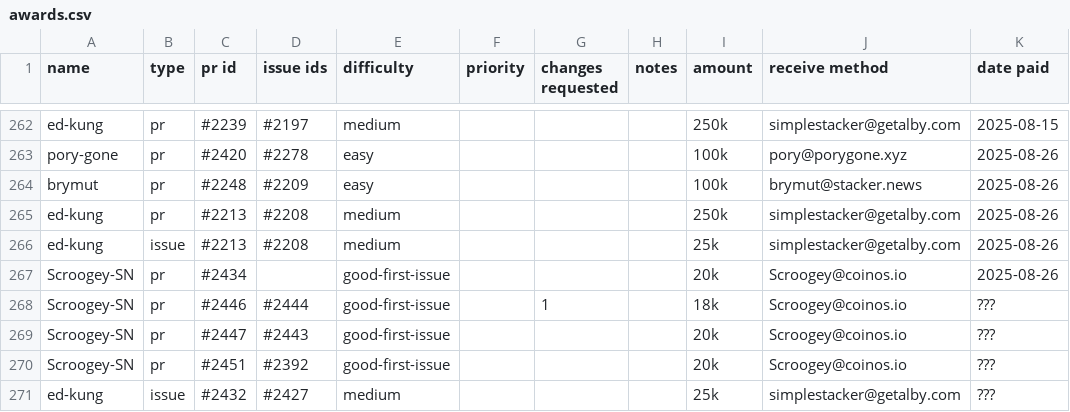
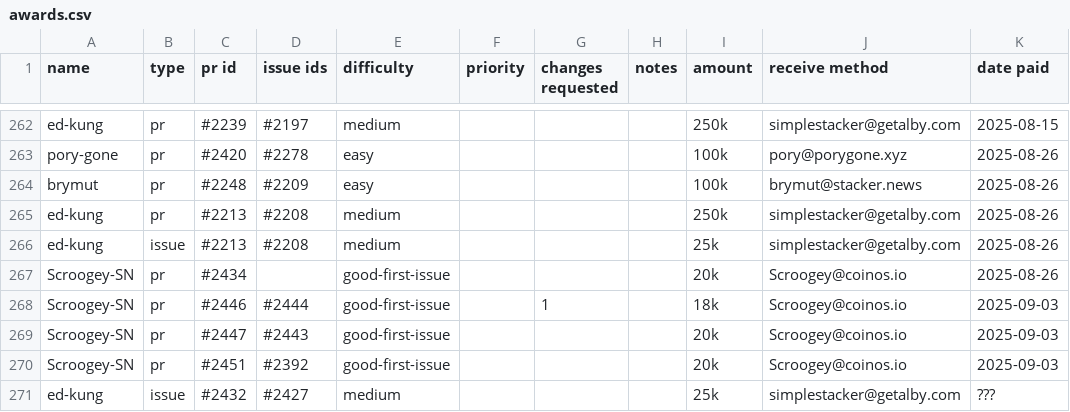
Before and after one commit to stashernews/stasher-news, a CSV file: awards.csv, drawn as a sheet; only a part is shown, gaps mark what is left out.

Commit message:
pay the pending awards that we can

```diff
--- a/awards.csv
+++ b/awards.csv
@@ -267,5 +267,5 @@ ed-kung,issue,#2213,#2208,medium,,,,25k,simplestacker@getalby.com,2025-08-26
 Scroogey-SN,pr,#2434,,good-first-issue,,,,20k,Scroogey@coinos.io,2025-08-26
-Scroogey-SN,pr,#2446,#2444,good-first-issue,,1,,18k,Scroogey@coinos.io,???
-Scroogey-SN,pr,#2447,#2443,good-first-issue,,,,20k,Scroogey@coinos.io,???
-Scroogey-SN,pr,#2451,#2392,good-first-issue,,,,20k,Scroogey@coinos.io,???
+Scroogey-SN,pr,#2446,#2444,good-first-issue,,1,,18k,Scroogey@coinos.io,2025-09-03
+Scroogey-SN,pr,#2447,#2443,good-first-issue,,,,20k,Scroogey@coinos.io,2025-09-03
+Scroogey-SN,pr,#2451,#2392,good-first-issue,,,,20k,Scroogey@coinos.io,2025-09-03
 ed-kung,issue,#2432,#2427,medium,,,,25k,simplestacker@getalby.com,???
```
